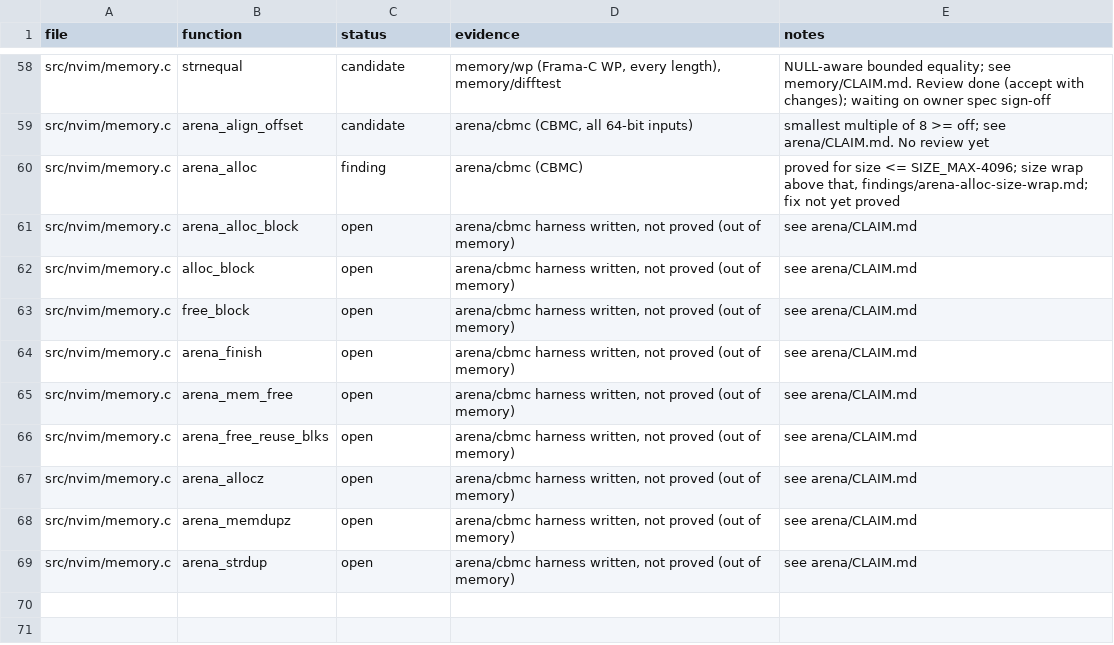
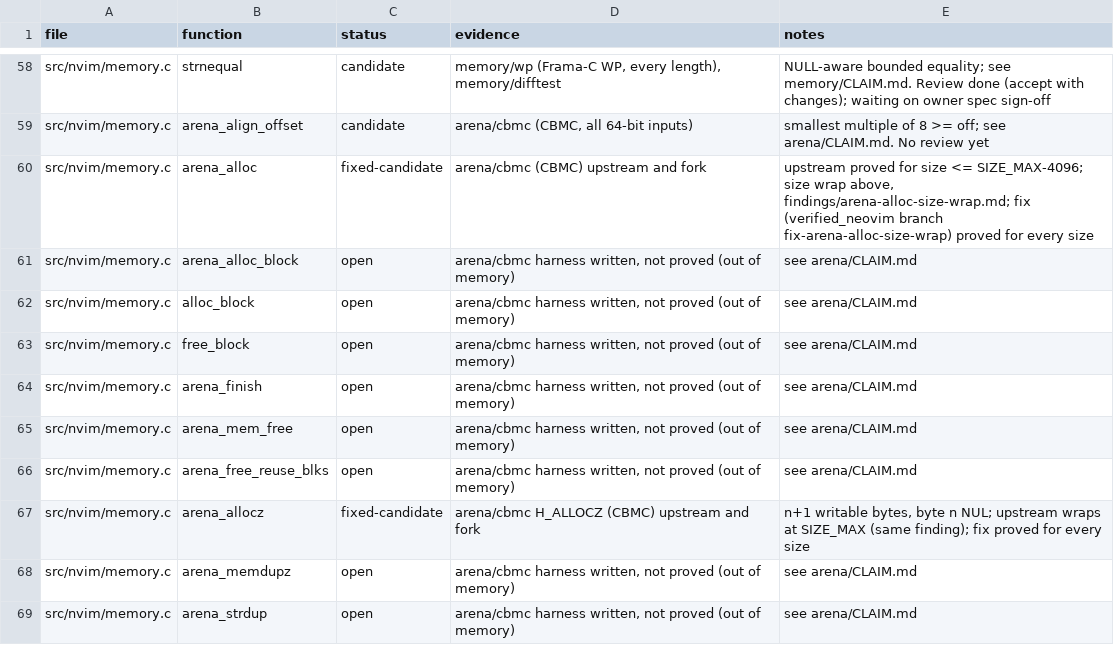
Before and after one commit to blooddimmedtide/neovim_verifier, a TSV file: libraries/neovim/status.tsv, drawn as a sheet; only a part is shown, gaps mark what is left out.

```diff
--- a/libraries/neovim/status.tsv
+++ b/libraries/neovim/status.tsv
@@ -59,3 +59,3 @@ src/nvim/memory.c	strnequal	candidate	memory/wp (Frama-C WP, every length), memo
 src/nvim/memory.c	arena_align_offset	candidate	arena/cbmc (CBMC, all 64-bit inputs)	smallest multiple of 8 >= off; see arena/CLAIM.md. No review yet
-src/nvim/memory.c	arena_alloc	finding	arena/cbmc (CBMC)	proved for size <= SIZE_MAX-4096; size wrap above that, findings/arena-alloc-size-wrap.md; fix not yet proved
+src/nvim/memory.c	arena_alloc	fixed-candidate	arena/cbmc (CBMC) upstream and fork	upstream proved for size <= SIZE_MAX-4096; size wrap above, findings/arena-alloc-size-wrap.md; fix (verified_neovim branch fix-arena-alloc-size-wrap) proved for every size
 src/nvim/memory.c	arena_alloc_block	open	arena/cbmc harness written, not proved (out of memory)	see arena/CLAIM.md
@@ -66,3 +66,3 @@ src/nvim/memory.c	arena_mem_free	open	arena/cbmc harness written, not proved (ou
 src/nvim/memory.c	arena_free_reuse_blks	open	arena/cbmc harness written, not proved (out of memory)	see arena/CLAIM.md
-src/nvim/memory.c	arena_allocz	open	arena/cbmc harness written, not proved (out of memory)	see arena/CLAIM.md
+src/nvim/memory.c	arena_allocz	fixed-candidate	arena/cbmc H_ALLOCZ (CBMC) upstream and fork	n+1 writable bytes, byte n NUL; upstream wraps at SIZE_MAX (same finding); fix proved for every size
 src/nvim/memory.c	arena_memdupz	open	arena/cbmc harness written, not proved (out of memory)	see arena/CLAIM.md
```
Also changed, not shown: 7 other files.
